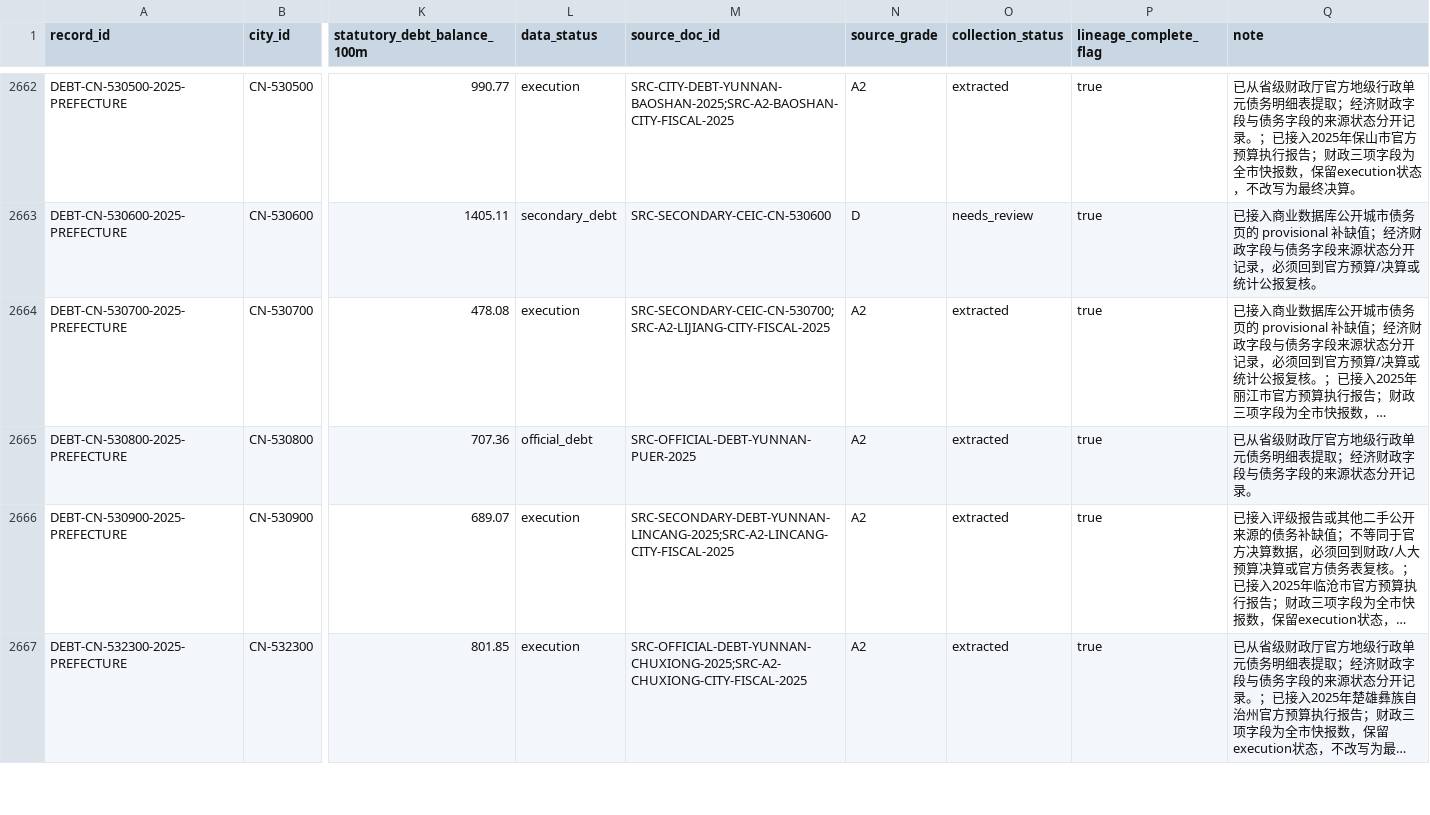
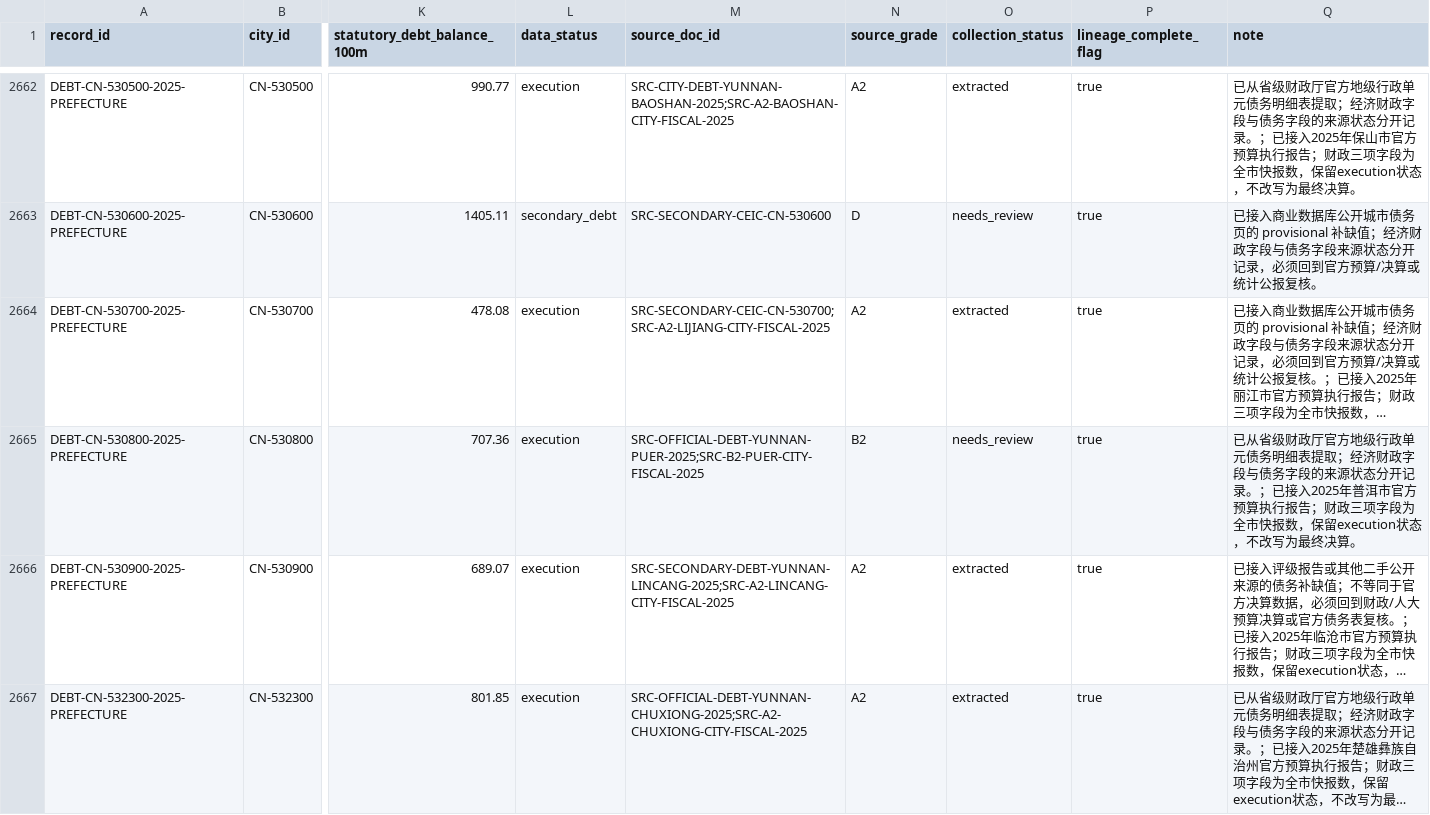
Before and after one commit to chenfei2008c/china-local-debt-atlas, a CSV file: outputs/national_prefecture_panel_2018_2026/city_gov_debt.csv, drawn as a sheet; only a part is shown, gaps mark what is left out; long unchanged cells end in …; the diff names each change by its address in the sheet, - before the commit and + after, or states it on an @@ line.

```diff
--- a/outputs/national_prefecture_panel_2018_2026/city_gov_debt.csv
+++ b/outputs/national_prefecture_panel_2018_2026/city_gov_debt.csv
-L2665 (data_status): official_debt
+L2665 (data_status): execution
-M2665 (source_doc_id): SRC-OFFICIAL-DEBT-YUNNAN-PUER-2025
+M2665 (source_doc_id): SRC-OFFICIAL-DEBT-YUNNAN-PUER-2025;SRC-B2-PUER-CITY-FISCAL-2025
-N2665 (source_grade): A2
+N2665 (source_grade): B2
-O2665 (collection_status): extracted
+O2665 (collection_status): needs_review
-Q2665 (note): …开记录。
+Q2665 (note): …开记录。；已接入2025年普洱市官方预算执行报告；财政三项字段为全市快报数，保留execution状态，不改写为最终决算。
```
Also changed, not shown: outputs/national_prefecture_panel_2018_2026/batch_source_registry.csv, outputs/national_prefecture_panel_2018_2026/core_coverage_report_2018_2025.csv, 12 other files.
